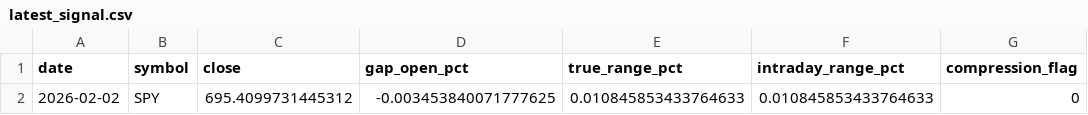
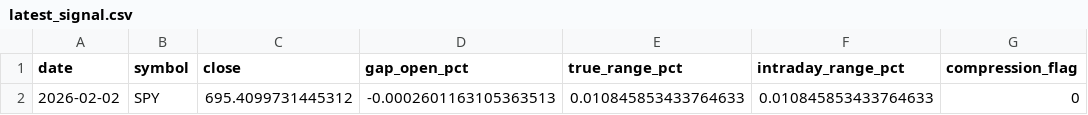
Before and after one commit to kvandre12-commits/SharpEdge-System, a CSV file: outputs/latest_signal.csv, drawn as a sheet; only a part is shown; the diff names each change by its address in the sheet, - before the commit and + after, or states it on an @@ line.

```diff
--- a/outputs/latest_signal.csv
+++ b/outputs/latest_signal.csv
-D2 (gap_open_pct): -0.003453840071777625
+D2 (gap_open_pct): -0.0002601163105363513
```
Also changed, not shown: outputs/spy_features_daily.csv, outputs/spy_finra_ats_weekly.csv, 3 other files.
